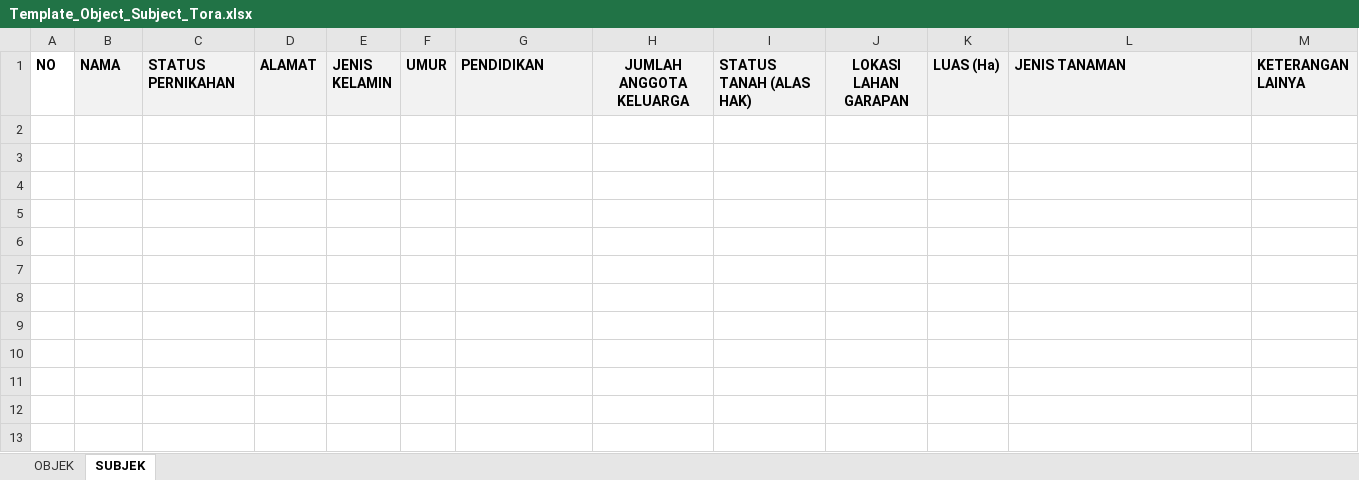
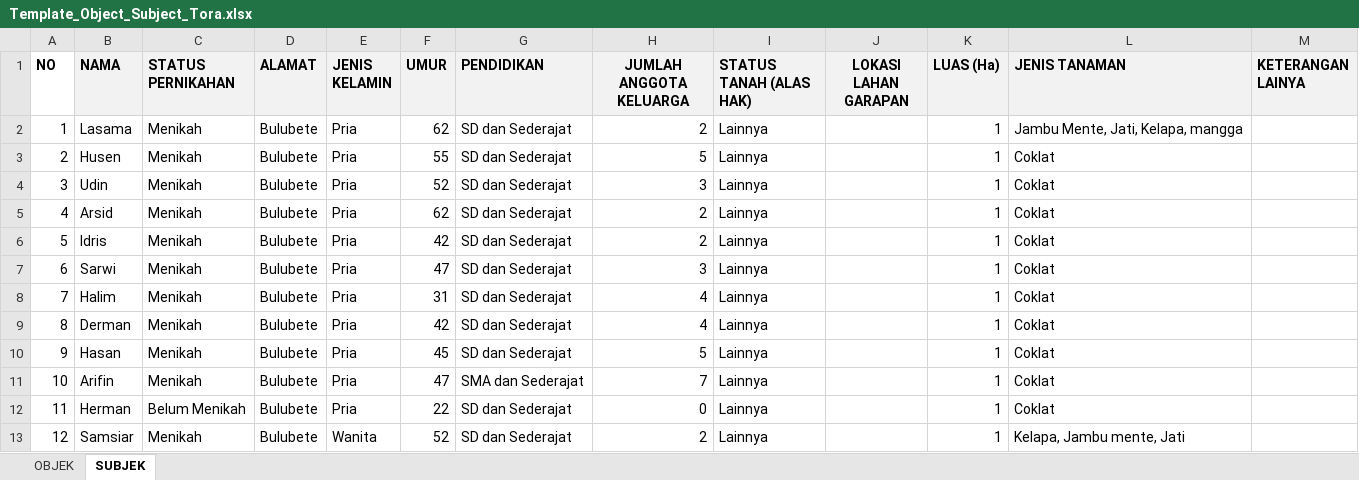
Before and after one commit to ghk/ReformaAgraria, an Excel workbook: ReformaAgraria/wwwroot/template/Template_Object_Subject_Tora.xlsx, sheet SUBJEK, drawn as a sheet; values as stored, in another font and other column widths than the file's, no borders; the diff names each change by its address in the sheet, - before the commit and + after, or states it on an @@ line.

Commit message:
export object subject tora final

```diff
--- a/ReformaAgraria/wwwroot/template/Template_Object_Subject_Tora.xlsx (sheet SUBJEK)
+++ b/ReformaAgraria/wwwroot/template/Template_Object_Subject_Tora.xlsx (sheet SUBJEK)
+row 2: 1 | Lasama | Menikah | Bulubete | Pria | 62 | SD dan Sederajat | 2 | Lainnya |  | 1 | Jambu Mente, Jati, Kelapa, mangga
+row 3: 2 | Husen | Menikah | Bulubete | Pria | 55 | SD dan Sederajat | 5 | Lainnya |  | 1 | Coklat
+row 4: 3 | Udin | Menikah | Bulubete | Pria | 52 | SD dan Sederajat | 3 | Lainnya |  | 1 | Coklat
+row 5: 4 | Arsid | Menikah | Bulubete | Pria | 62 | SD dan Sederajat | 2 | Lainnya |  | 1 | Coklat
+row 6: 5 | Idris | Menikah | Bulubete | Pria | 42 | SD dan Sederajat | 2 | Lainnya |  | 1 | Coklat
+row 7: 6 | Sarwi | Menikah | Bulubete | Pria | 47 | SD dan Sederajat | 3 | Lainnya |  | 1 | Coklat
+row 8: 7 | Halim | Menikah | Bulubete | Pria | 31 | SD dan Sederajat | 4 | Lainnya |  | 1 | Coklat
+row 9: 8 | Derman | Menikah | Bulubete | Pria | 42 | SD dan Sederajat | 4 | Lainnya |  | 1 | Coklat
+row 10: 9 | Hasan | Menikah | Bulubete | Pria | 45 | SD dan Sederajat | 5 | Lainnya |  | 1 | Coklat
+row 11: 10 | Arifin | Menikah | Bulubete | Pria | 47 | SMA dan Sederajat | 7 | Lainnya |  | 1 | Coklat
+row 12: 11 | Herman | Belum Menikah | Bulubete | Pria | 22 | SD dan Sederajat | 0 | Lainnya |  | 1 | Coklat
+row 13: 12 | Samsiar | Menikah | Bulubete | Wanita | 52 | SD dan Sederajat | 2 | Lainnya |  | 1 | Kelapa, Jambu mente, Jati
```
Also changed, not shown: sheet OBJEK, 2 other files.
